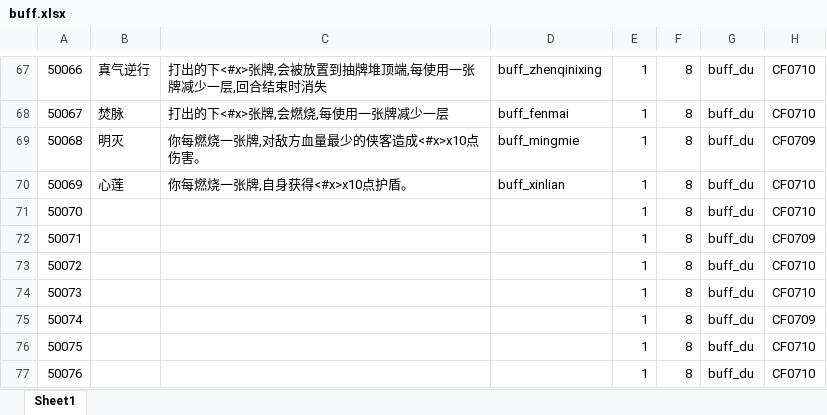
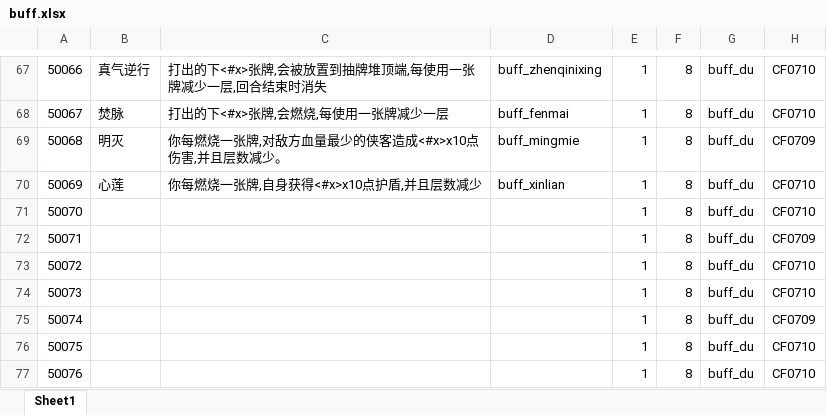
Before and after one commit to machaoTeam/LakeHeroConfig, an Excel workbook: excel/buff.xlsx, sheet Sheet1, drawn as a sheet; only a part is shown, gaps mark what is left out; values as stored, in another font and other column widths than the file's, no borders; the diff names each change by its address in the sheet, - before the commit and + after, or states it on an @@ line.

```diff
--- a/excel/buff.xlsx (sheet Sheet1)
+++ b/excel/buff.xlsx (sheet Sheet1)
-C69: 你每燃烧一张牌,对敌方血量最少的侠客造成<#x>x10点伤害。
+C69: 你每燃烧一张牌,对敌方血量最少的侠客造成<#x>x10点伤害,并且层数减少。
-C70: 你每燃烧一张牌,自身获得<#x>x10点护盾。
+C70: 你每燃烧一张牌,自身获得<#x>x10点护盾,并且层数减少
```
Also changed, not shown: excel/skill.xlsx, excel/skill_result.xlsx.
